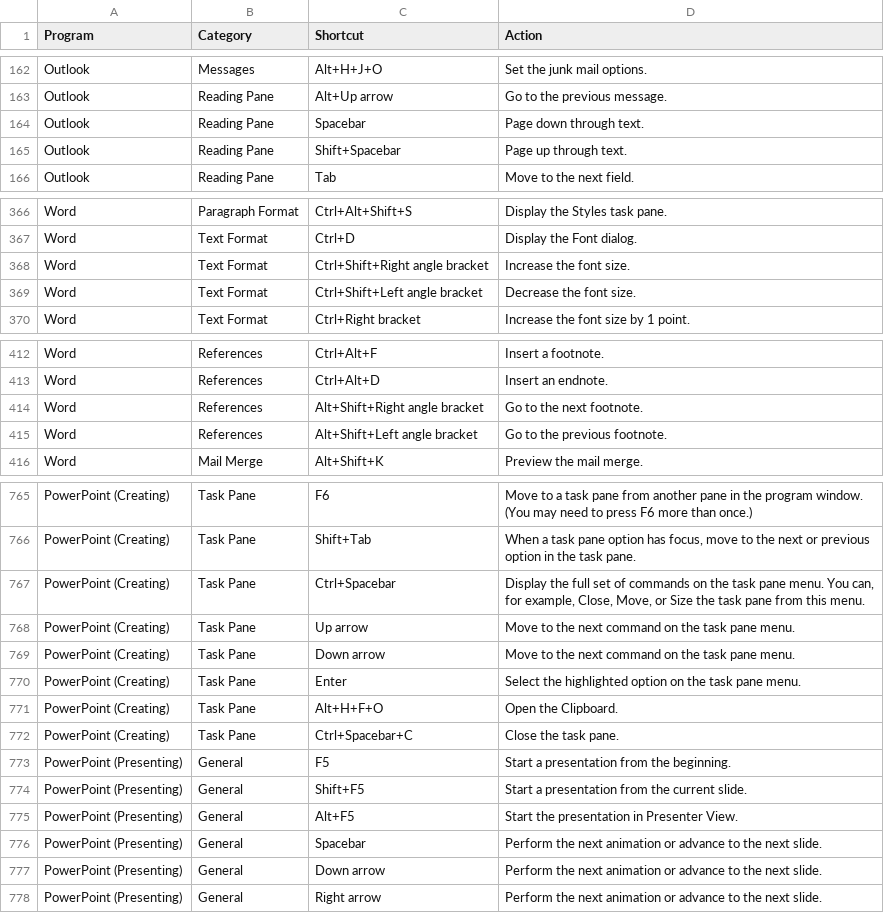
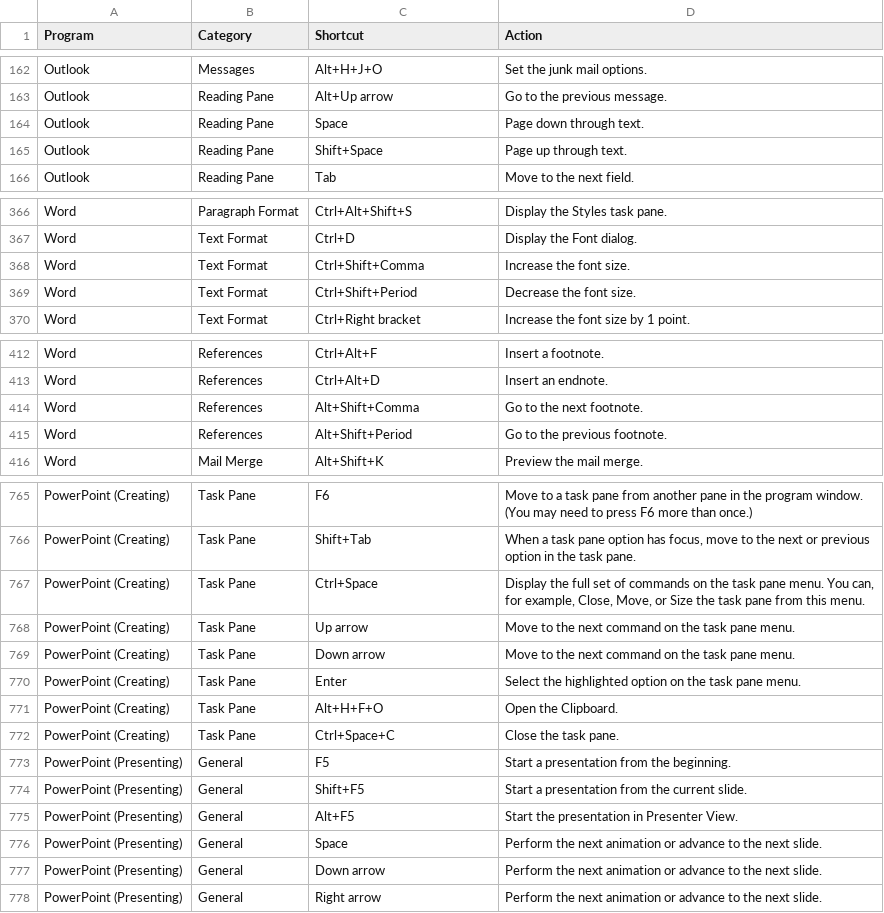
Before and after one commit to jfechete/HotkeyApi, a CSV file: HotkeyApi/ShortcutData.csv, drawn as a sheet; only a part is shown, gaps mark what is left out; the diff covers the shown part only.

Commit message:
Improved the ShortcutData file

```diff
--- a/HotkeyApi/ShortcutData.csv
+++ b/HotkeyApi/ShortcutData.csv
@@ -163,4 +163,4 @@ Outlook,Messages,Alt+H+J+O,"Set the junk mail options."
 Outlook,Reading Pane,Alt+Up arrow,"Go to the previous message."
-Outlook,Reading Pane,Spacebar,"Page down through text."
-Outlook,Reading Pane,Shift+Spacebar,"Page up through text."
+Outlook,Reading Pane,Space,"Page down through text."
+Outlook,Reading Pane,Shift+Space,"Page up through text."
 Outlook,Reading Pane,Tab,"Move to the next field."
@@ -367,4 +367,4 @@ Word,Paragraph Format,Ctrl+Alt+Shift+S,"Display the Styles task pane."
 Word,Text Format,Ctrl+D,"Display the Font dialog."
-Word,Text Format,Ctrl+Shift+Right angle bracket,"Increase the font size."
-Word,Text Format,Ctrl+Shift+Left angle bracket,"Decrease the font size."
+Word,Text Format,Ctrl+Shift+Comma,"Increase the font size."
+Word,Text Format,Ctrl+Shift+Period,"Decrease the font size."
 Word,Text Format,Ctrl+Right bracket,"Increase the font size by 1 point."
@@ -413,4 +413,4 @@ Word,References,Ctrl+Alt+F,"Insert a footnote."
 Word,References,Ctrl+Alt+D,"Insert an endnote."
-Word,References,Alt+Shift+Right angle bracket,"Go to the next footnote."
-Word,References,Alt+Shift+Left angle bracket,"Go to the previous footnote."
+Word,References,Alt+Shift+Comma,"Go to the next footnote."
+Word,References,Alt+Shift+Period,"Go to the previous footnote."
 Word,Mail Merge,Alt+Shift+K,"Preview the mail merge."
@@ -766,3 +766,3 @@ PowerPoint (Creating),Task Pane,F6,"Move to a task pane from another pane in the
 PowerPoint (Creating),Task Pane,Shift+Tab,"When a task pane option has focus, move to the next or previous option in the task pane."
-PowerPoint (Creating),Task Pane,Ctrl+Spacebar,"Display the full set of commands on the task pane menu. You can, for example, Close, Move, or Size the task pane from this menu."
+PowerPoint (Creating),Task Pane,Ctrl+Space,"Display the full set of commands on the task pane menu. You can, for example, Close, Move, or Size the task pane from this menu."
 PowerPoint (Creating),Task Pane,Up arrow,"Move to the next command on the task pane menu."
@@ -771,3 +771,3 @@ PowerPoint (Creating),Task Pane,Enter,"Select the highlighted option on the task
 PowerPoint (Creating),Task Pane,Alt+H+F+O,"Open the Clipboard."
-PowerPoint (Creating),Task Pane,Ctrl+Spacebar+C,"Close the task pane."
+PowerPoint (Creating),Task Pane,Ctrl+Space+C,"Close the task pane."
 PowerPoint (Presenting),General,F5,"Start a presentation from the beginning."
@@ -775,3 +775,3 @@ PowerPoint (Presenting),General,Shift+F5,"Start a presentation from the current
 PowerPoint (Presenting),General,Alt+F5,"Start the presentation in Presenter View."
-PowerPoint (Presenting),General,Spacebar,"Perform the next animation or advance to the next slide."
+PowerPoint (Presenting),General,Space,"Perform the next animation or advance to the next slide."
 PowerPoint (Presenting),General,Down arrow,"Perform the next animation or advance to the next slide."
```
Also changed, not shown: 45 edited cells elsewhere in this file, 1 other file.
